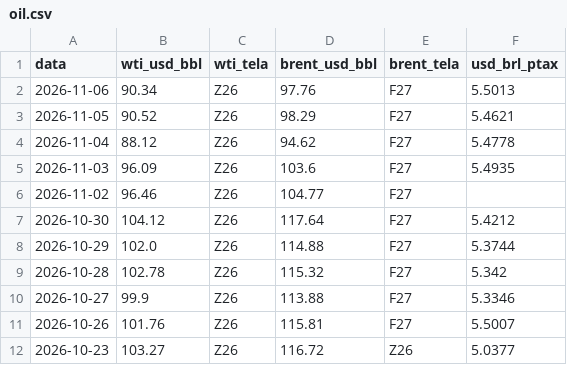
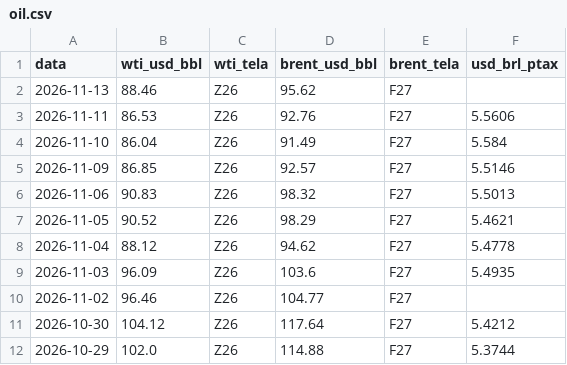
Before and after one commit to strongylis/sugar-intel, a CSV file: data/oil.csv, drawn as a sheet; only a part is shown; the shorter side is filled out with more unchanged rows.

```diff
--- a/data/oil.csv
+++ b/data/oil.csv
@@ -1,3 +1,7 @@
 data,wti_usd_bbl,wti_tela,brent_usd_bbl,brent_tela,usd_brl_ptax
-2026-11-06,90.34,Z26,97.76,F27,5.5013
+2026-11-13,88.46,Z26,95.62,F27,
+2026-11-11,86.53,Z26,92.76,F27,5.5606
+2026-11-10,86.04,Z26,91.49,F27,5.584
+2026-11-09,86.85,Z26,92.57,F27,5.5146
+2026-11-06,90.83,Z26,98.32,F27,5.5013
 2026-11-05,90.52,Z26,98.29,F27,5.4621
```
Also changed, not shown: data/abicom_ppi.csv, data/mapa_quinzenal.csv, 10 other files.
